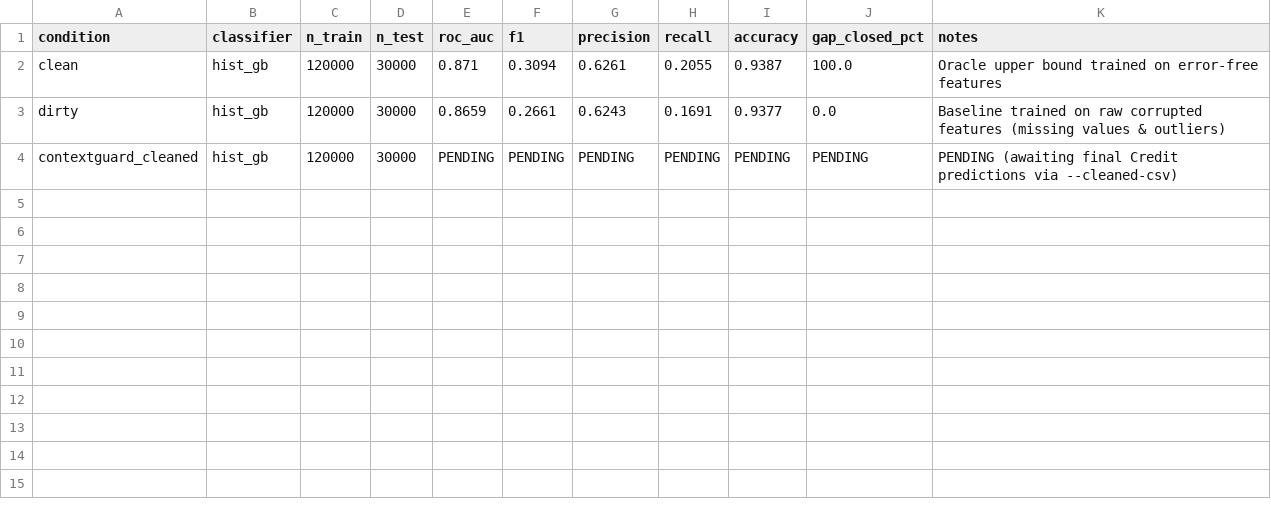
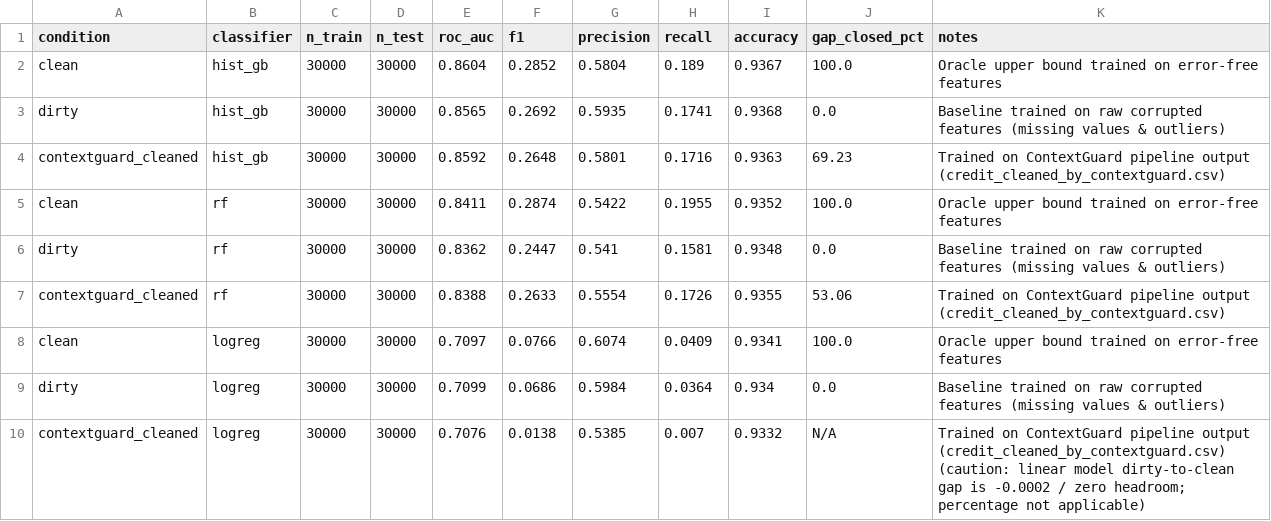
Before and after one commit to SidhaarthShree07/Group-1-DS-and-AI-Lab-Project, a CSV file: docs/tables/m5_credit_downstream.csv, drawn as a sheet.

Commit message:
feat(m5): integrate verified Credit downstream results across 3 classifiers

```diff
--- a/docs/tables/m5_credit_downstream.csv
+++ b/docs/tables/m5_credit_downstream.csv
@@ -1,4 +1,10 @@
 condition,classifier,n_train,n_test,roc_auc,f1,precision,recall,accuracy,gap_closed_pct,notes
-clean,hist_gb,120000,30000,0.871,0.3094,0.6261,0.2055,0.9387,100.0,Oracle upper bound trained on error-free features
-dirty,hist_gb,120000,30000,0.8659,0.2661,0.6243,0.1691,0.9377,0.0,Baseline trained on raw corrupted features (missing values & outliers)
-contextguard_cleaned,hist_gb,120000,30000,PENDING,PENDING,PENDING,PENDING,PENDING,PENDING,PENDING (awaiting final Credit predictions via --cleaned-csv)
+clean,hist_gb,30000,30000,0.8604,0.2852,0.5804,0.189,0.9367,100.0,Oracle upper bound trained on error-free features
+dirty,hist_gb,30000,30000,0.8565,0.2692,0.5935,0.1741,0.9368,0.0,Baseline trained on raw corrupted features (missing values & outliers)
+contextguard_cleaned,hist_gb,30000,30000,0.8592,0.2648,0.5801,0.1716,0.9363,69.23,Trained on ContextGuard pipeline output (credit_cleaned_by_contextguard.csv)
+clean,rf,30000,30000,0.8411,0.2874,0.5422,0.1955,0.9352,100.0,Oracle upper bound trained on error-free features
+dirty,rf,30000,30000,0.8362,0.2447,0.541,0.1581,0.9348,0.0,Baseline trained on raw corrupted features (missing values & outliers)
+contextguard_cleaned,rf,30000,30000,0.8388,0.2633,0.5554,0.1726,0.9355,53.06,Trained on ContextGuard pipeline output (credit_cleaned_by_contextguard.csv)
+clean,logreg,30000,30000,0.7097,0.0766,0.6074,0.0409,0.9341,100.0,Oracle upper bound trained on error-free features
+dirty,logreg,30000,30000,0.7099,0.0686,0.5984,0.0364,0.934,0.0,Baseline trained on raw corrupted features (missing values & outliers)
+contextguard_cleaned,logreg,30000,30000,0.7076,0.0138,0.5385,0.007,0.9332,N/A,Trained on ContextGuard pipeline output (credit_cleaned_by_contextguard.csv) (caution: linear model dirty-to-clean gap is -0.0002 / zero headroom; percentage not applicable)
```
Also changed, not shown: 9 other files.
